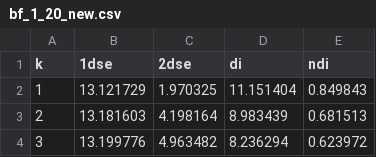
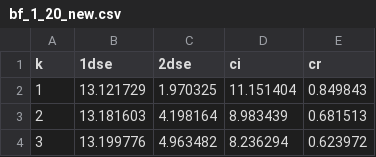
Before and after one commit to Inniss0903/ImgSeg, a CSV file: experiment/butterfly/bf_1_20_new.csv, drawn as a sheet; only a part is shown.

```diff
--- a/experiment/butterfly/bf_1_20_new.csv
+++ b/experiment/butterfly/bf_1_20_new.csv
@@ -1,2 +1,2 @@
-k,1dse,2dse,di,ndi
+k ,1dse     ,2dse     ,ci       ,cr
 1,13.121729,1.970325,11.151404,0.849843
```
Also changed, not shown: experiment/bf_t2_ndi.csv, experiment/butterfly/h1k2.csv, 30 other files.
